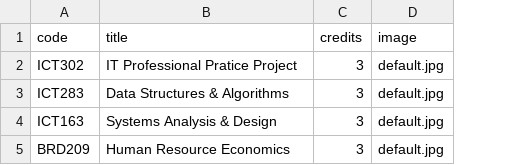
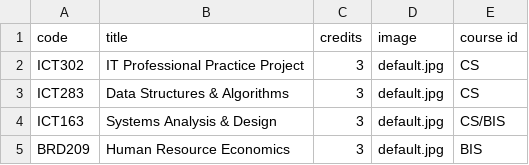
Before and after one commit to tomas-ramos21/Register-and-Quiz, a CSV file: dummy_data/Units_Dummy.csv, drawn as a sheet; the diff names each change by its address in the sheet, - before the commit and + after, or states it on an @@ line.

```diff
--- a/dummy_data/Units_Dummy.csv
+++ b/dummy_data/Units_Dummy.csv
+column E (course id), rows 2-5: CS | CS | CS/BIS | BIS
-B2 (title): IT Professional Pratice Project
+B2 (title): IT Professional Practice Project
```
Also changed, not shown: dummy_data/Course_Dummy.csv, dummy_data/std_dum_data.csv, 25 other files.
